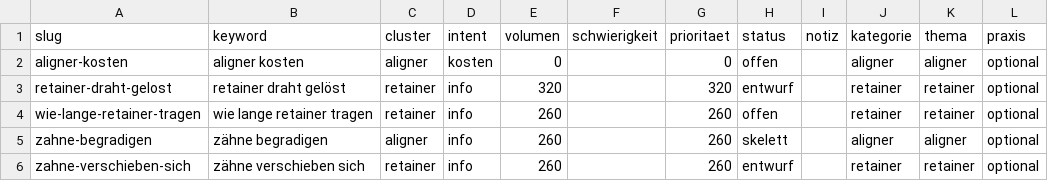
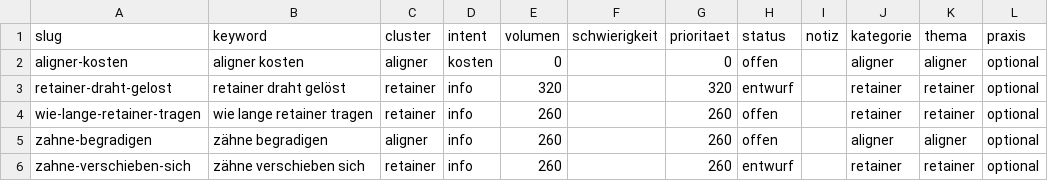
Before and after one commit to nerudasson/kieferblickmarketing, a CSV file: daten/artikel-queue.csv, drawn as a sheet.

```diff
--- a/daten/artikel-queue.csv
+++ b/daten/artikel-queue.csv
@@ -4,3 +4,3 @@ retainer-draht-gelost,retainer draht gelöst,retainer,info,320,,320,entwurf,,ret
 wie-lange-retainer-tragen,wie lange retainer tragen,retainer,info,260,,260,offen,,retainer,retainer,optional
-zahne-begradigen,zähne begradigen,aligner,info,260,,260,skelett,,aligner,aligner,optional
+zahne-begradigen,zähne begradigen,aligner,info,260,,260,offen,,aligner,aligner,optional
 zahne-verschieben-sich,zähne verschieben sich,retainer,info,260,,260,entwurf,,retainer,retainer,optional
```
Also changed, not shown: 3 other files.
